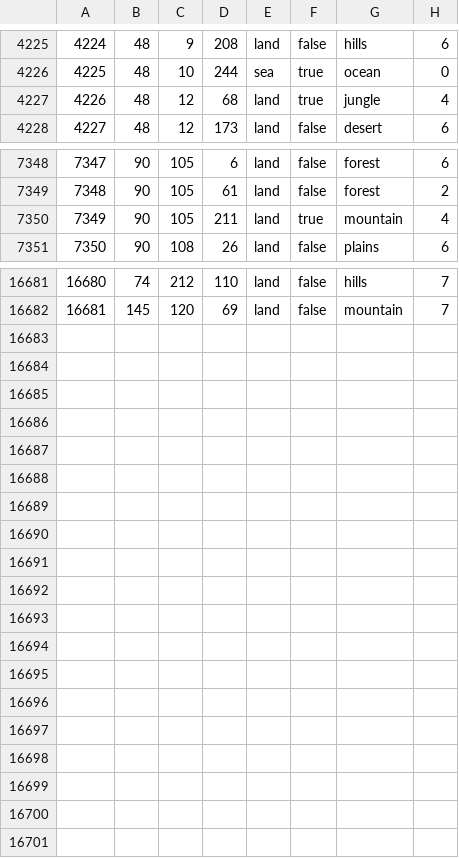
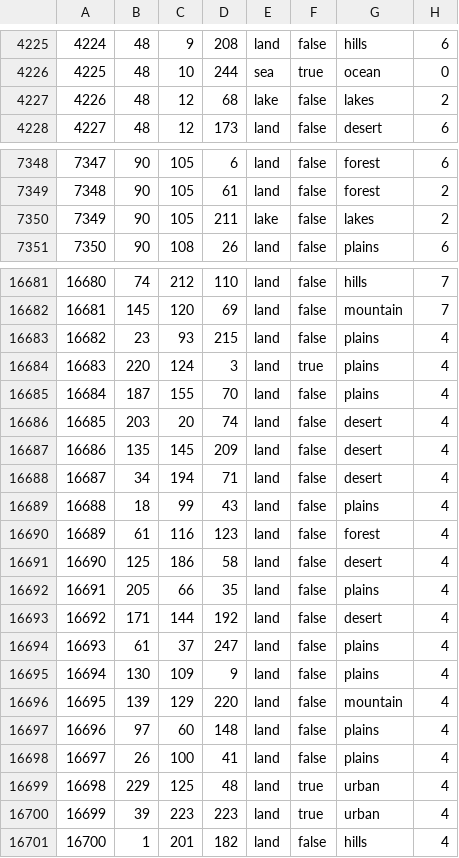
Before and after one commit to WolfxeS6/NovumVexillum, a CSV file: map/definition.csv, drawn as a sheet; only a part is shown, gaps mark what is left out; the diff covers the shown part only.

```diff
--- a/map/definition.csv
+++ b/map/definition.csv
@@ -4226,3 +4226,3 @@
 4225;48;10;244;sea;true;ocean;0
-4226;48;12;68;land;true;jungle;4
+4226;48;12;68;lake;false;lakes;2
 4227;48;12;173;land;false;desert;6
@@ -7349,3 +7349,3 @@
 7348;90;105;61;land;false;forest;2
-7349;90;105;211;land;true;mountain;4
+7349;90;105;211;lake;false;lakes;2
 7350;90;108;26;land;false;plains;6
@@ -16682 +16682,20 @@
 16681;145;120;69;land;false;mountain;7
+16682;23;93;215;land;false;plains;4
+16683;220;124;3;land;true;plains;4
+16684;187;155;70;land;false;plains;4
+16685;203;20;74;land;false;desert;4
+16686;135;145;209;land;false;desert;4
+16687;34;194;71;land;false;desert;4
+16688;18;99;43;land;false;plains;4
+16689;61;116;123;land;false;forest;4
+16690;125;186;58;land;false;desert;4
+16691;205;66;35;land;false;plains;4
+16692;171;144;192;land;false;desert;4
+16693;61;37;247;land;false;plains;4
+16694;130;109;9;land;false;plains;4
+16695;139;129;220;land;false;mountain;4
+16696;97;60;148;land;false;plains;4
+16697;26;100;41;land;false;plains;4
+16698;229;125;48;land;true;urban;4
+16699;39;223;223;land;true;urban;4
+16700;1;201;182;land;false;hills;4
```
Also changed, not shown: 37 edited cells elsewhere in this file, map/adjacencies.csv, 44 other files.
